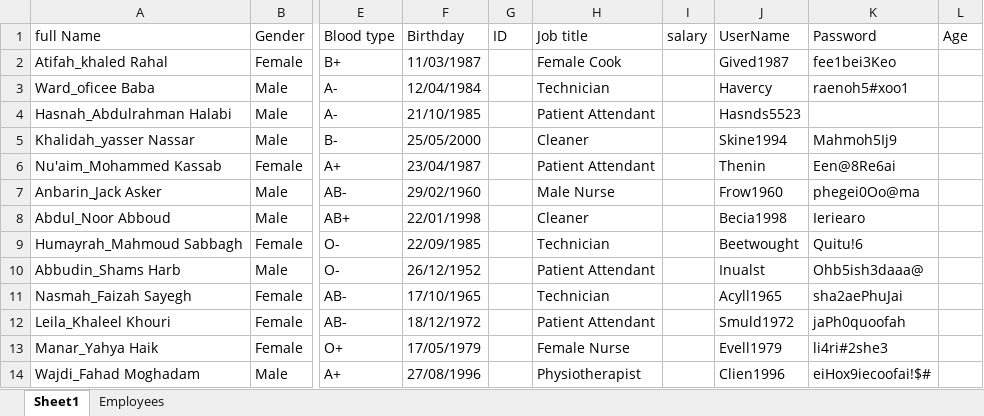
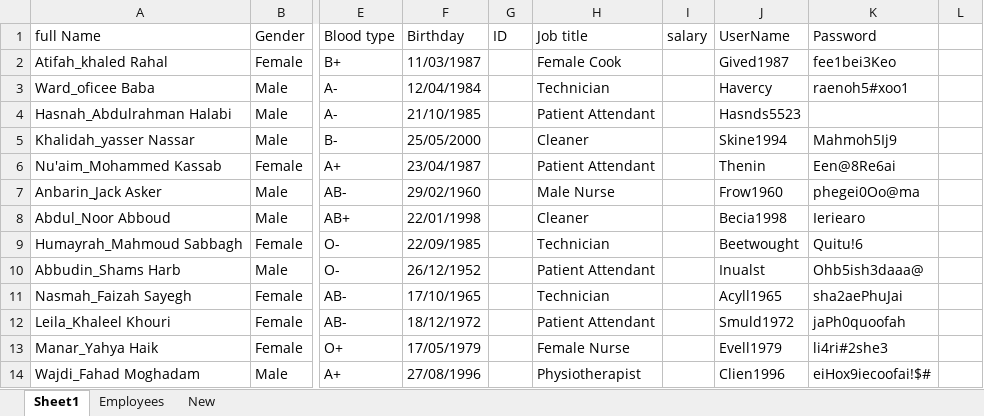
Before and after one commit to MuhannadAjm/ReportAndEmployeesDetails, an Excel workbook: Output/Employees.xlsx, sheet Sheet1, drawn as a sheet; only a part is shown, gaps mark what is left out; values as stored, in another font and other column widths than the file's, no borders; the diff names each change by its address in the sheet, - before the commit and + after, or states it on an @@ line.

```diff
--- a/Output/Employees.xlsx (sheet Sheet1)
+++ b/Output/Employees.xlsx (sheet Sheet1)
+sheet tab: New
-L1: Age
+L1: (empty)
```
Also changed, not shown: 6 other files.
